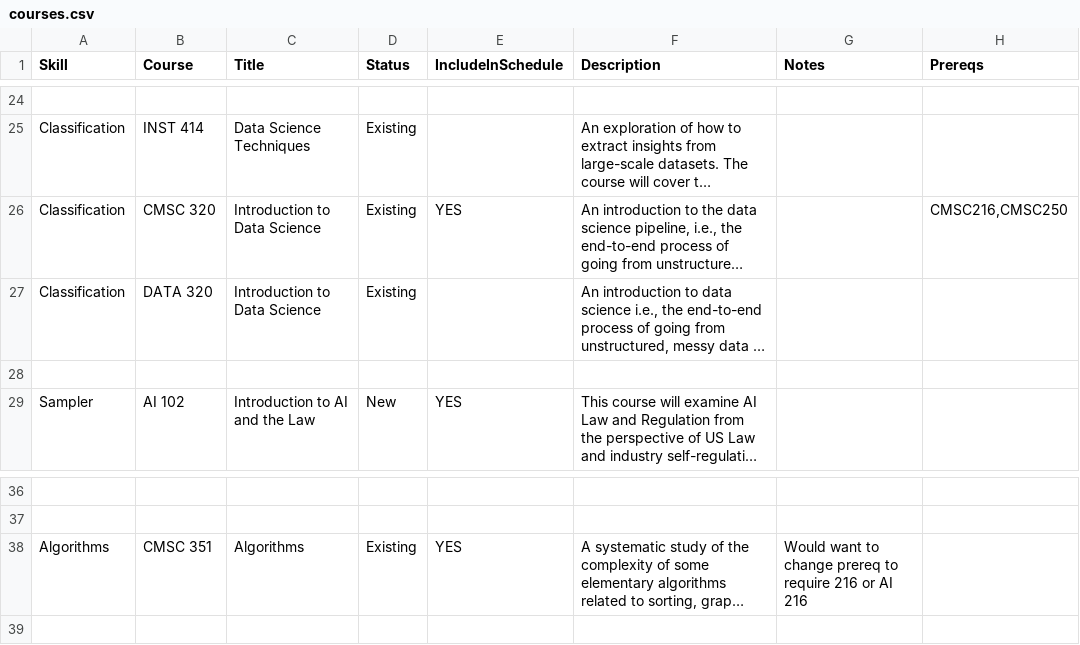
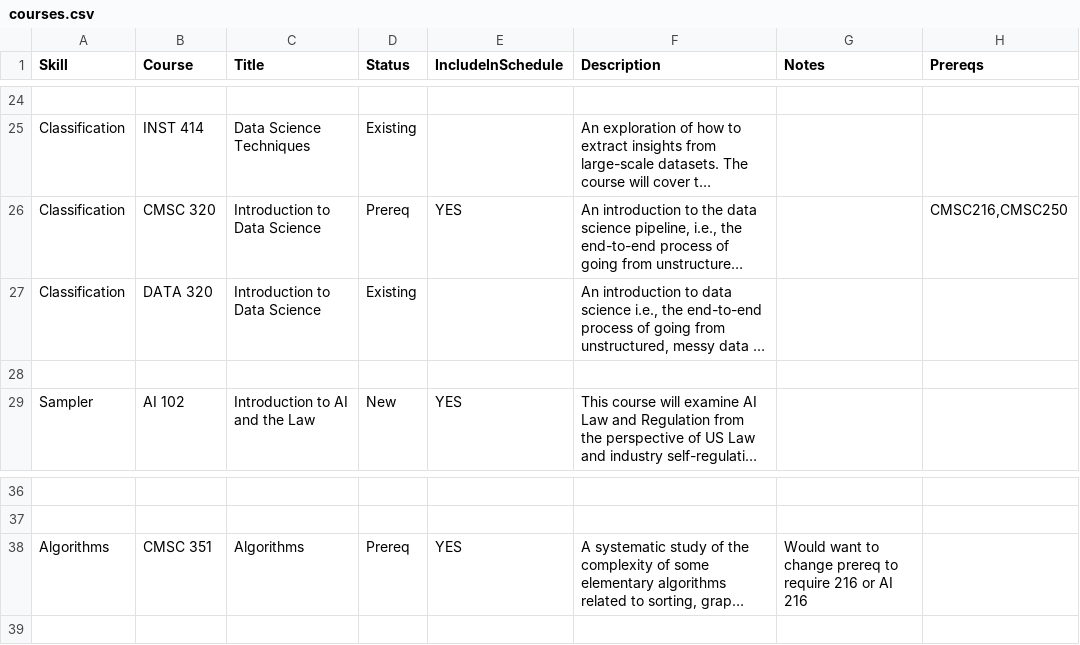
Before and after one commit to ezubaric/bs_in_ai, a CSV file: course_source/courses.csv, drawn as a sheet; only a part is shown, gaps mark what is left out; long unchanged cells end in …; the diff covers the shown part only; the diff names each change by its address in the sheet, - before the commit and + after, or states it on an @@ line.

```diff
--- a/course_source/courses.csv
+++ b/course_source/courses.csv
-D26 (Status): Existing
+D26 (Status): Prereq
-D38 (Status): Existing
+D38 (Status): Prereq
```
Also changed, not shown: 3 added rows and 10 edited cells elsewhere in this file, course_source/core.csv, 8 other files.
